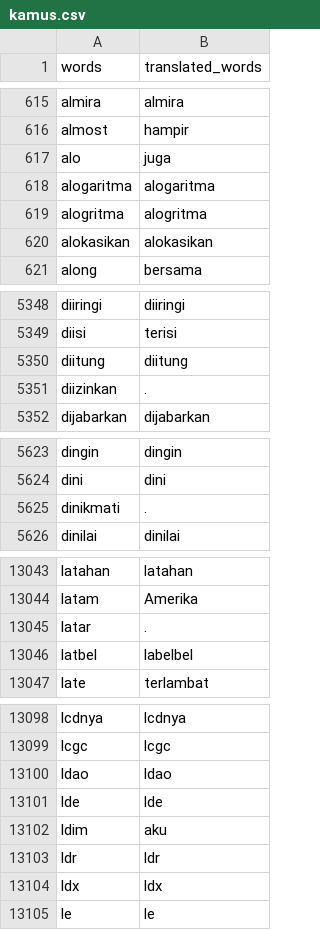
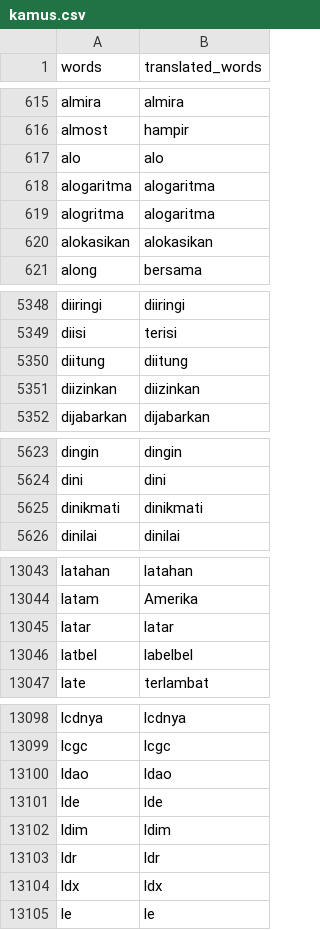
Before and after one commit to ferdianmaulana/dataset, a CSV file: kamus.csv, drawn as a sheet; only a part is shown, gaps mark what is left out; the diff covers the shown part only.

Commit message:
Add files via upload

```diff
--- a/kamus.csv
+++ b/kamus.csv
@@ -616,5 +616,5 @@ almira,almira
 almost,hampir
-alo,juga
+alo,alo
 alogaritma,alogaritma
-alogritma,alogritma
+alogritma,alogaritma
 alokasikan,alokasikan
@@ -5350,3 +5350,3 @@ diisi,terisi
 diitung,diitung
-diizinkan,.
+diizinkan,diizinkan
 dijabarkan,dijabarkan
@@ -5624,3 +5624,3 @@ dingin,dingin
 dini,dini
-dinikmati,.
+dinikmati,dinikmati
 dinilai,dinilai
@@ -13044,3 +13044,3 @@ latahan,latahan
 latam,Amerika
-latar,.
+latar,latar
 latbel,labelbel
@@ -13101,3 +13101,3 @@ ldao,ldao
 lde,lde
-ldim,aku
+ldim,ldim
 ldr,ldr
```
Also changed, not shown: 4 edited cells elsewhere in this file.
